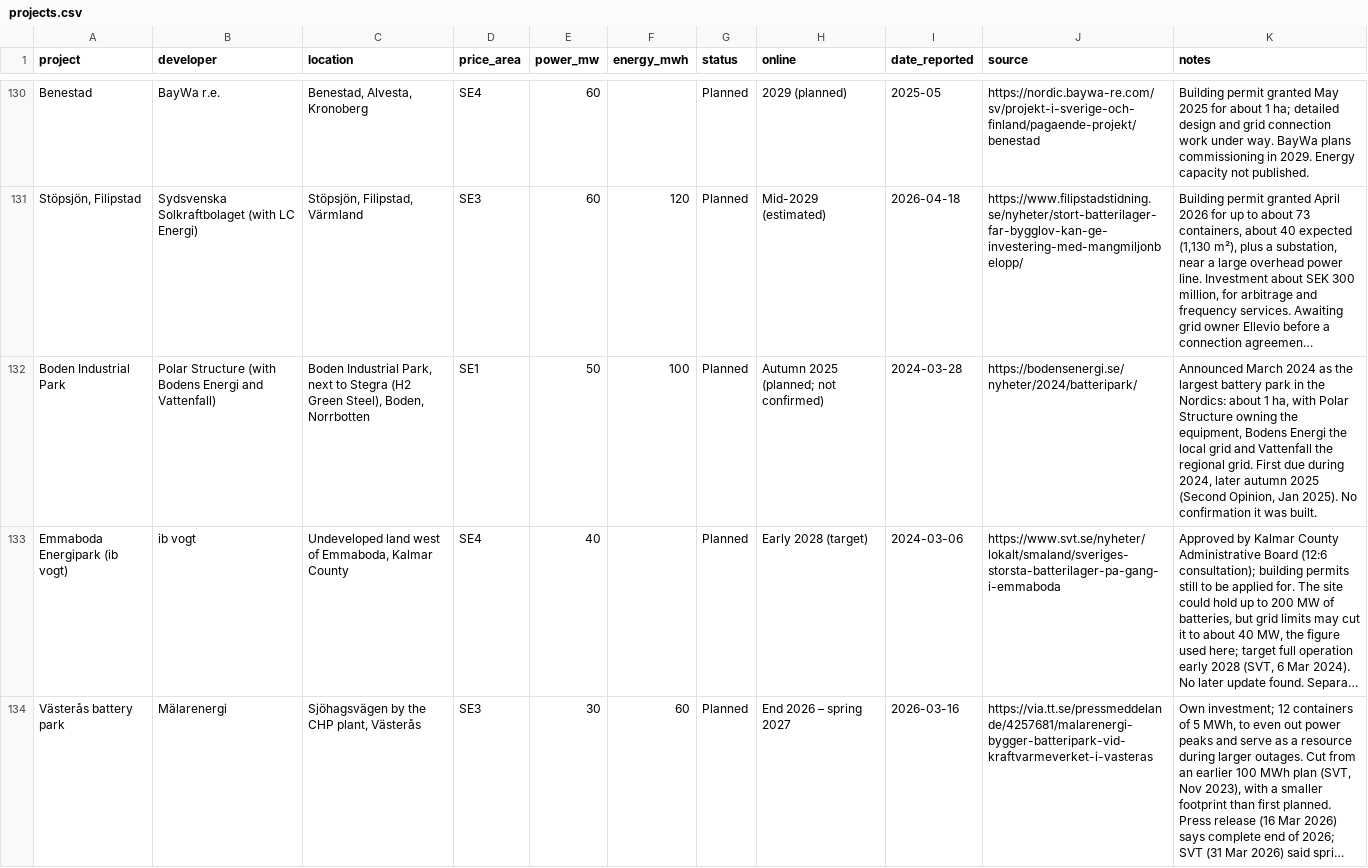
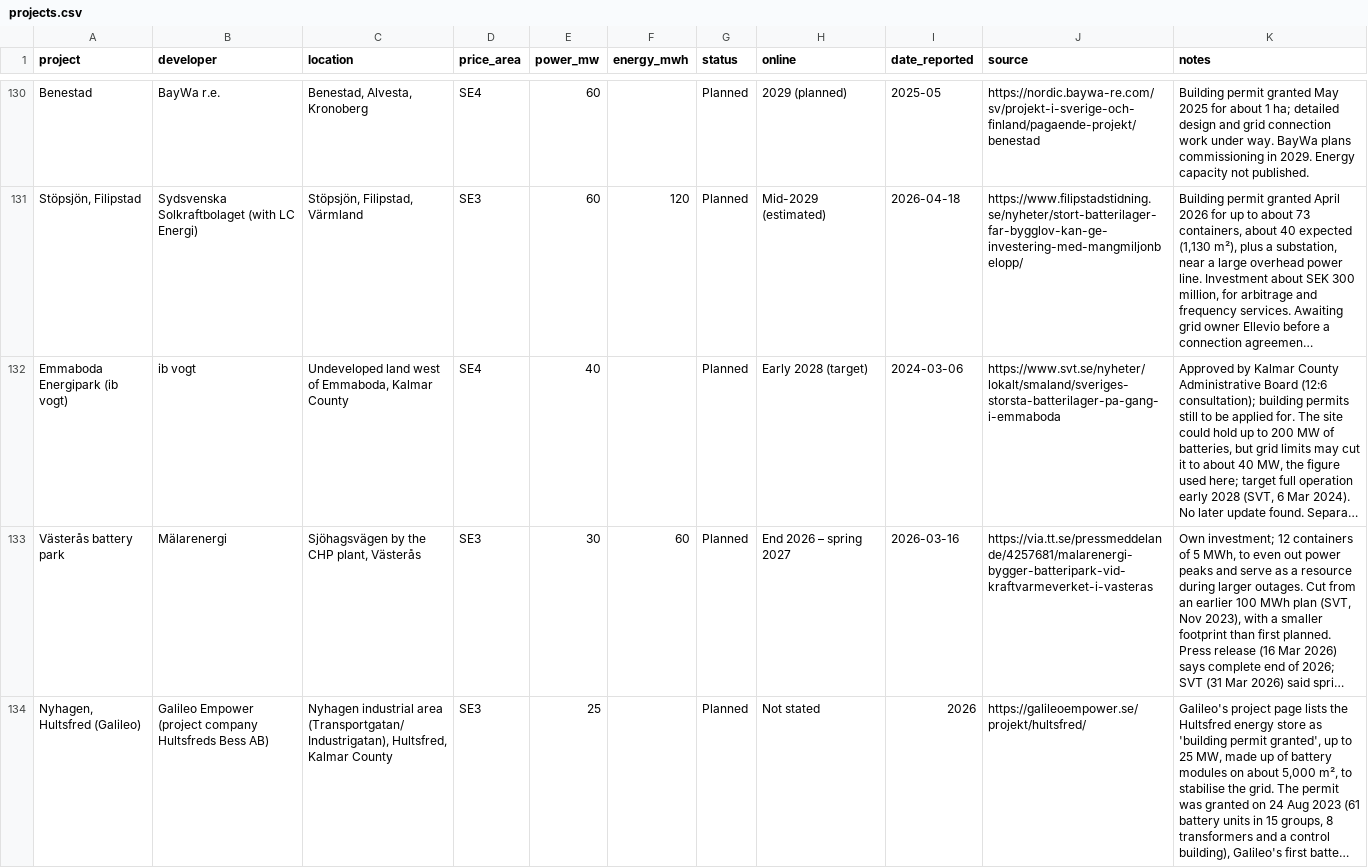
Before and after one commit to andreasn/batterier, a CSV file: data/projects.csv, drawn as a sheet; only a part is shown, gaps mark what is left out; the shorter side is filled out with more unchanged rows; long unchanged cells end in …; the diff names each change by its address in the sheet, - before the commit and + after, or states it on an @@ line.

```diff
--- a/data/projects.csv
+++ b/data/projects.csv
-row 132: Boden Industrial Park | Polar Structure (with Bodens Energi and Vattenfall) | Boden Industrial Park, next to Stegra (H2 Green Steel), Boden, Norrbotten | SE1 | 50 | 100 | Planned | Autumn 2025 (planned; not confirmed) | 2024-03-28 | https://bodensenergi.se/nyheter/2024/batteripark/ | Announced March 2024 as the largest battery park in the Nordics: about 1 ha, with Polar Structure owning the equipment, Bodens Energi the local grid and Vattenfall the regional grid. First due during 2024, later autumn 2025 (Second Opinion, Jan 2025). No confirmation it was built.
```
Also changed, not shown: 2 other files.
